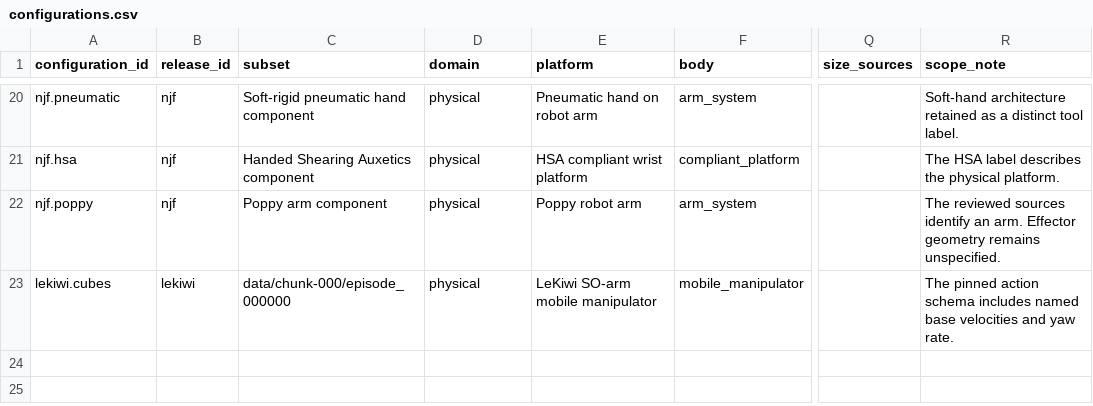
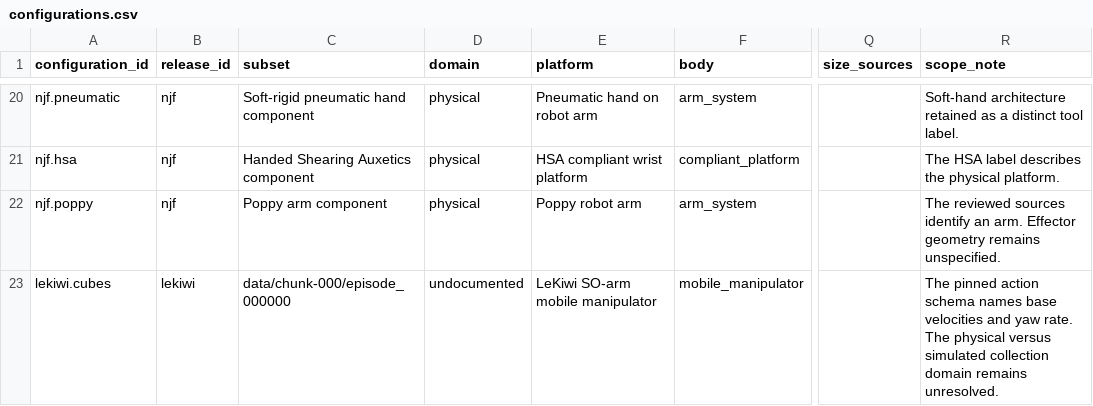
Before and after one commit to Sunnyxinrong/OpenRobot4Good, a CSV file: data/configurations.csv, drawn as a sheet; only a part is shown, gaps mark what is left out; the diff names each change by its address in the sheet, - before the commit and + after, or states it on an @@ line.

```diff
--- a/data/configurations.csv
+++ b/data/configurations.csv
-D23 (domain): physical
+D23 (domain): undocumented
-R23 (scope_note): …action schema includes named base velocities and yaw rate.
+R23 (scope_note): …action schema names base velocities and yaw rate. The physical versus simulated collection domain remains unresolved.
```
Also changed, not shown: data/releases.csv, results/catalog.csv.
